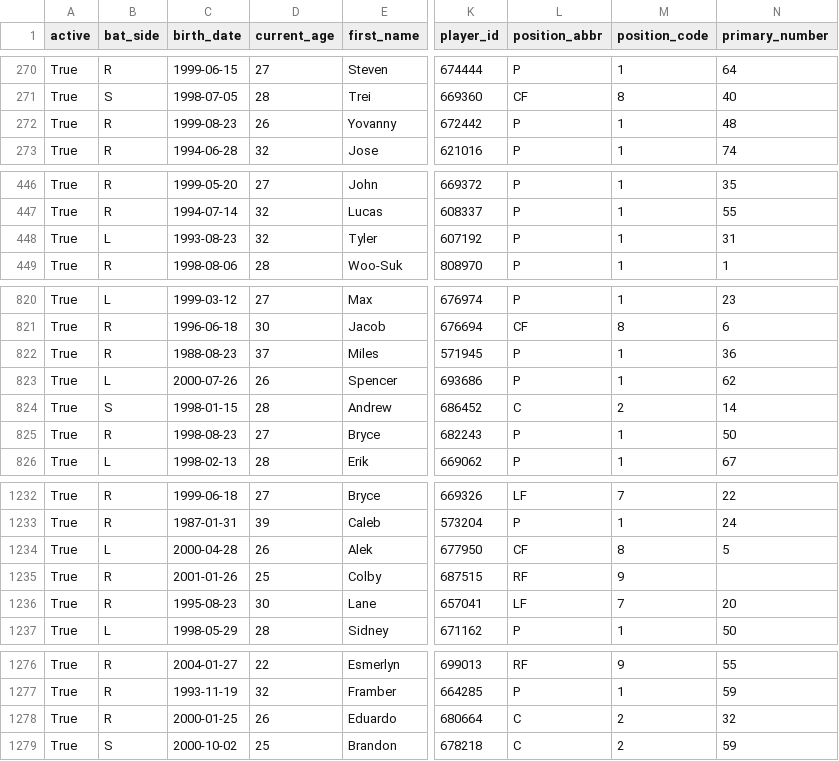
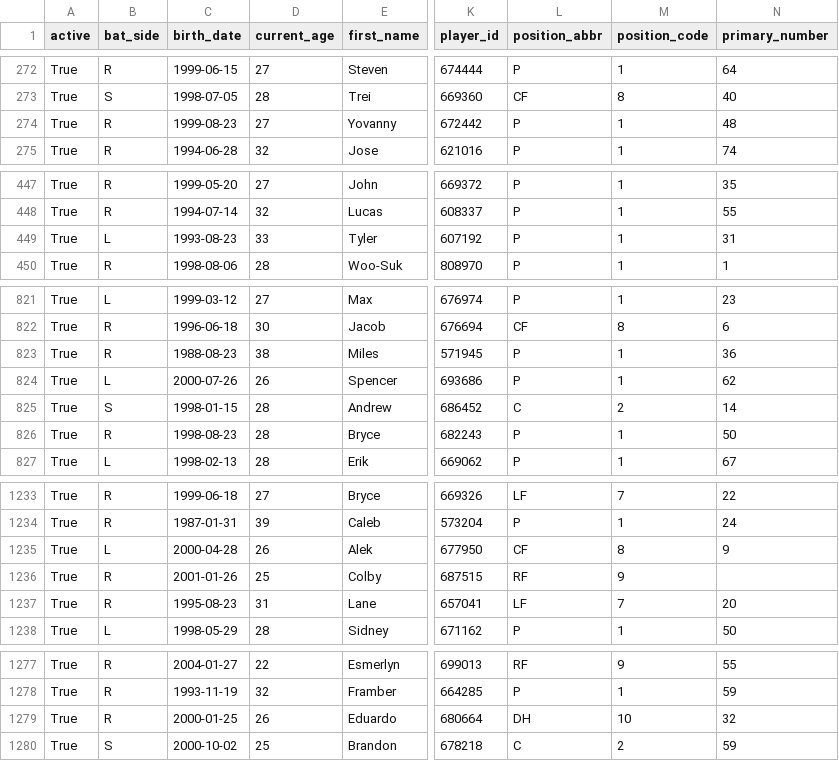
Before and after one commit to fuku8/mlb-data, a CSV file: data/players.csv, drawn as a sheet; only a part is shown, gaps mark what is left out; addresses are those after the commit; the diff covers the shown part only; the diff names each change by its address in the sheet, - before the commit and + after, or states it on an @@ line.

```diff
--- a/data/players.csv
+++ b/data/players.csv
-D274 (current_age): 26
+D274 (current_age): 27
-D449 (current_age): 32
+D449 (current_age): 33
-D823 (current_age): 37
+D823 (current_age): 38
-D826 (current_age): 27
+D826 (current_age): 28
-N1235 (primary_number): 5
+N1235 (primary_number): 9
-D1237 (current_age): 30
+D1237 (current_age): 31
-L1279 (position_abbr): C
+L1279 (position_abbr): DH
-M1279 (position_code): 2
+M1279 (position_code): 10
```
Also changed, not shown: 2 added rows, 1 removed row and 10 edited cells elsewhere in this file, data/player_fielding.csv, data/player_hitting.csv, 6 other files.
